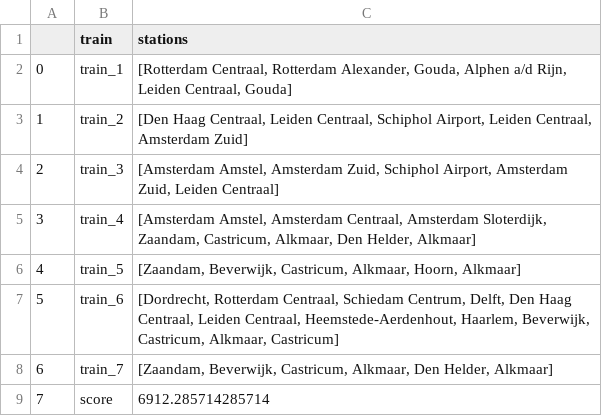
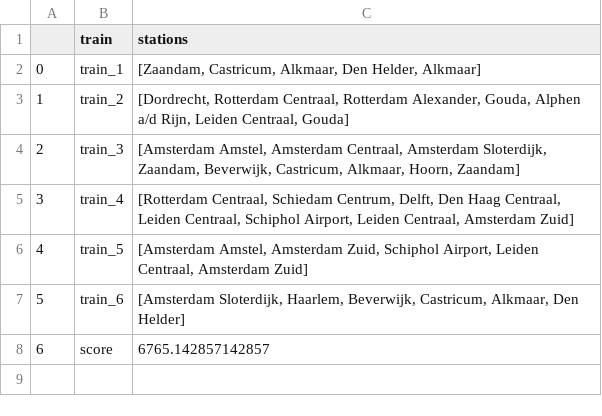
Before and after one commit to RalfLippes/TrainSprinters, a CSV file: data/output/greedy_best_solution_holland.csv, drawn as a sheet; removed rows and columns are numbered as before the commit, all else as after; the diff names each change by its address in the sheet, - before the commit and + after, or states it on an @@ line.

```diff
--- a/data/output/greedy_best_solution_holland.csv
+++ b/data/output/greedy_best_solution_holland.csv
-C2 (stations): [Rotterdam Centraal, Rotterdam Alexander, Gouda, Alphen a/d Rijn, Leiden Centraal, Gouda]
+C2 (stations): [Zaandam, Castricum, Alkmaar, Den Helder, Alkmaar]
-C3 (stations): [Den Haag Centraal, Leiden Centraal, Schiphol Airport, Leiden Centraal, Amsterdam Zuid]
+C3 (stations): [Dordrecht, Rotterdam Centraal, Rotterdam Alexander, Gouda, Alphen a/d Rijn, Leiden Centraal, Gouda]
-C4 (stations): …Amstel, Amsterdam Zuid, Schiphol Airport, Amsterdam Zuid, Leiden Centraal]
+C4 (stations): …Amstel, Amsterdam Centraal, Amsterdam Sloterdijk, Zaandam, Beverwijk, Castricum, Alkmaar, Hoorn, Zaandam]
-C5 (stations): [Amsterdam Amstel, Amsterdam Centraal, Amsterdam Sloterdijk, Zaandam, Castricum, Alkmaar, Den Helder, Alkmaar]
+C5 (stations): [Rotterdam Centraal, Schiedam Centrum, Delft, Den Haag Centraal, Leiden Centraal, Schiphol Airport, Leiden Centraal, Amsterdam Zuid]
-C6 (stations): [Zaandam, Beverwijk, Castricum, Alkmaar, Hoorn, Alkmaar]
+C6 (stations): [Amsterdam Amstel, Amsterdam Zuid, Schiphol Airport, Leiden Centraal, Amsterdam Zuid]
-C7 (stations): [Dordrecht, Rotterdam Centraal, Schiedam Centrum, Delft, Den Haag Centraal, Leiden Centraal, Heemstede-Aerdenhout, Haarlem, Beverwijk, Castricum, Alkmaar, Castricum]
+C7 (stations): [Amsterdam Sloterdijk, Haarlem, Beverwijk, Castricum, Alkmaar, Den Helder]
-row 8: 6 | train_7 | [Zaandam, Beverwijk, Castricum, Alkmaar, Den Helder, Alkmaar]
@@ column A renumbered from row 8 down @@
-C8 (stations): 6912.285714285714
+C8 (stations): 6765.142857142857
```
Also changed, not shown: 8 other files.
